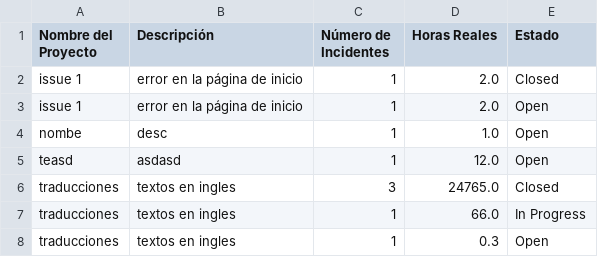
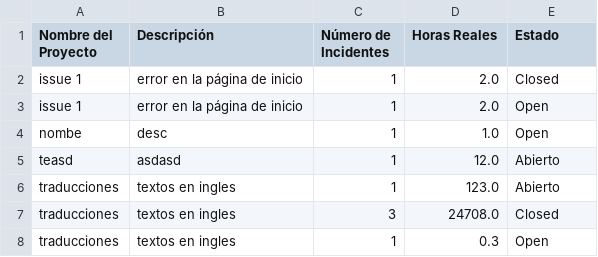
Before and after one commit to aparicio-ariel/TP-UP-BugTracker, a CSV file: project_report.csv, drawn as a sheet.

```diff
--- a/project_report.csv
+++ b/project_report.csv
@@ -4,5 +4,5 @@ issue 1, error en la página de inicio, 1, 2.0, Open
 nombe, desc, 1, 1.0, Open
-teasd, asdasd, 1, 12.0, Open
-traducciones, textos en ingles, 3, 24765.0, Closed
-traducciones, textos en ingles, 1, 66.0, In Progress
+teasd, asdasd, 1, 12.0, Abierto
+traducciones, textos en ingles, 1, 123.0, Abierto
+traducciones, textos en ingles, 3, 24708.0, Closed
 traducciones, textos en ingles, 1, 0.3, Open
```
Also changed, not shown: 9 other files.
